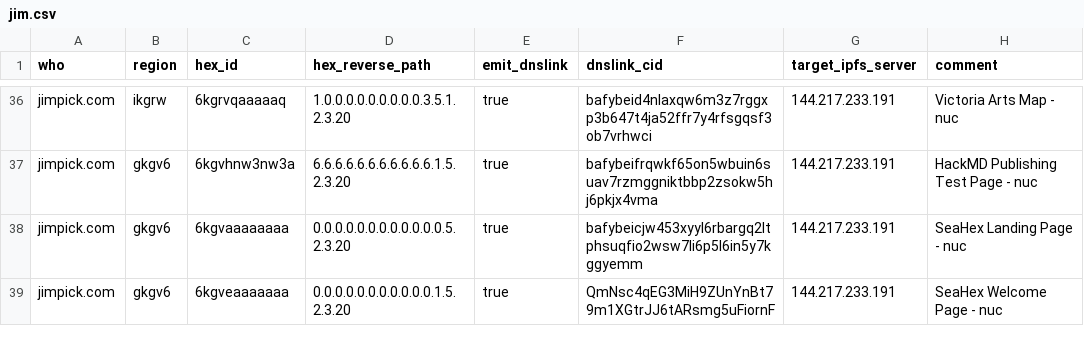
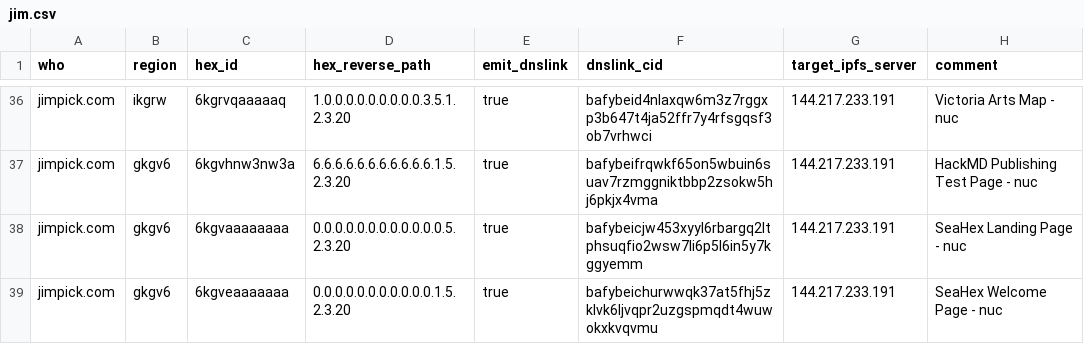
Before and after one commit to hexcamp/hexcamp-coredns-sites, a CSV file: jim.csv, drawn as a sheet; only a part is shown, gaps mark what is left out.

Commit message:
Updated from hackmd-updater

```diff
--- a/jim.csv
+++ b/jim.csv
@@ -38,2 +38,2 @@ jimpick.com,gkgv6,6kgvhnw3nw3a,6.6.6.6.6.6.6.6.6.6.6.1.5.2.3.20,true,bafybeifrqw
 jimpick.com,gkgv6,6kgvaaaaaaaa,0.0.0.0.0.0.0.0.0.0.0.0.5.2.3.20,true,bafybeicjw453xyyl6rbargq2ltphsuqfio2wsw7li6p5l6in5y7kggyemm,144.217.233.191,SeaHex Landing Page - nuc
-jimpick.com,gkgv6,6kgveaaaaaaa,0.0.0.0.0.0.0.0.0.0.0.1.5.2.3.20,true,QmNsc4qEG3MiH9ZUnYnBt79m1XGtrJJ6tARsmg5uFiornF,144.217.233.191,SeaHex Welcome Page - nuc
+jimpick.com,gkgv6,6kgveaaaaaaa,0.0.0.0.0.0.0.0.0.0.0.1.5.2.3.20,true,bafybeichurwwqk37at5fhj5zklvk6ljvqpr2uzgspmqdt4wuwokxkvqvmu,144.217.233.191,SeaHex Welcome Page - nuc
```
